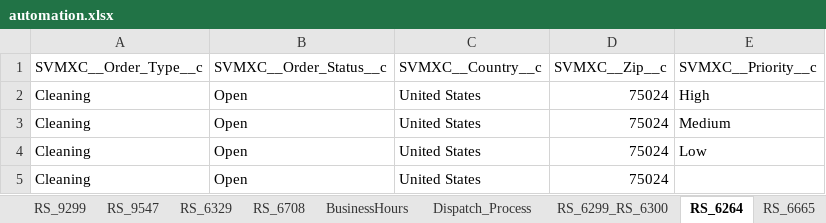
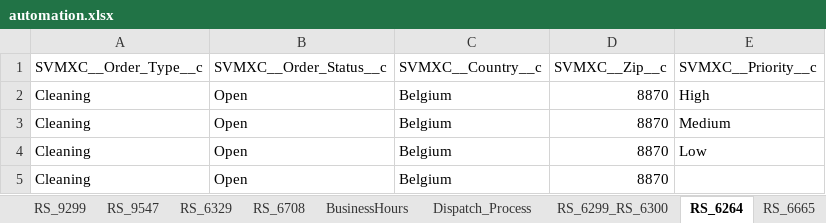
Before and after one commit to AbdulSvmx/Sahi_Project_Lightning, an Excel workbook: svmx/test_lab/test_cases/optimax/op_excleData/automation.xlsx, sheet RS_6264, drawn as a sheet; values as stored, in another font and other column widths than the file's, no borders; the diff names each change by its address in the sheet, - before the commit and + after, or states it on an @@ line.

```diff
--- a/svmx/test_lab/test_cases/optimax/op_excleData/automation.xlsx (sheet RS_6264)
+++ b/svmx/test_lab/test_cases/optimax/op_excleData/automation.xlsx (sheet RS_6264)
-C2:C5 (SVMXC__Country__c): United States
+C2:C5 (SVMXC__Country__c): Belgium
-D2:D5 (SVMXC__Zip__c): 75024
+D2:D5 (SVMXC__Zip__c): 8870
```
Also changed, not shown: sheet RS_6694, sheet RS_6665, sheet TestAppts, sheet Dispatch_Process, sheet RTO_DispatchProcess, sheet RS_6299_RS_6300, 5 more sheets, 1 other file.
